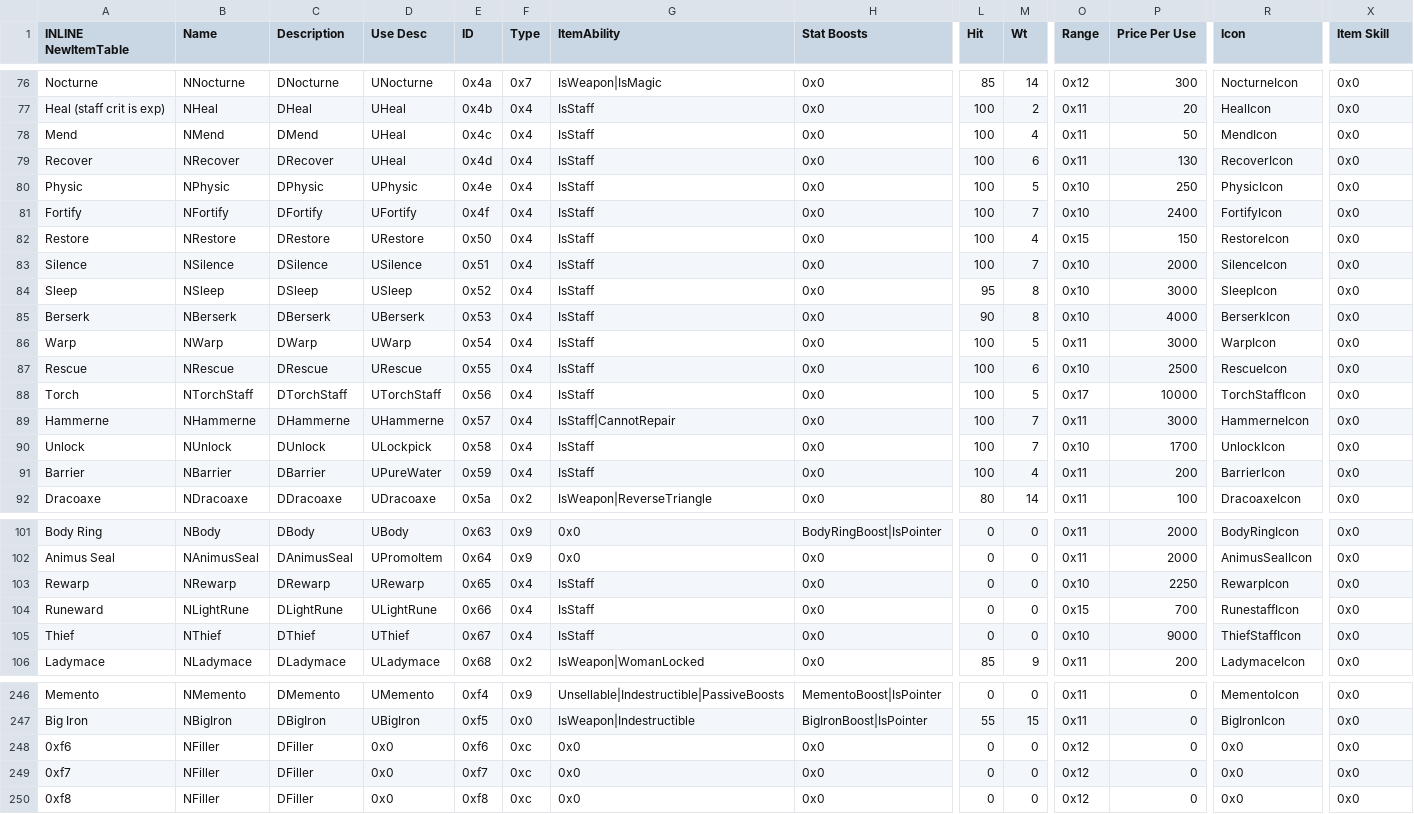
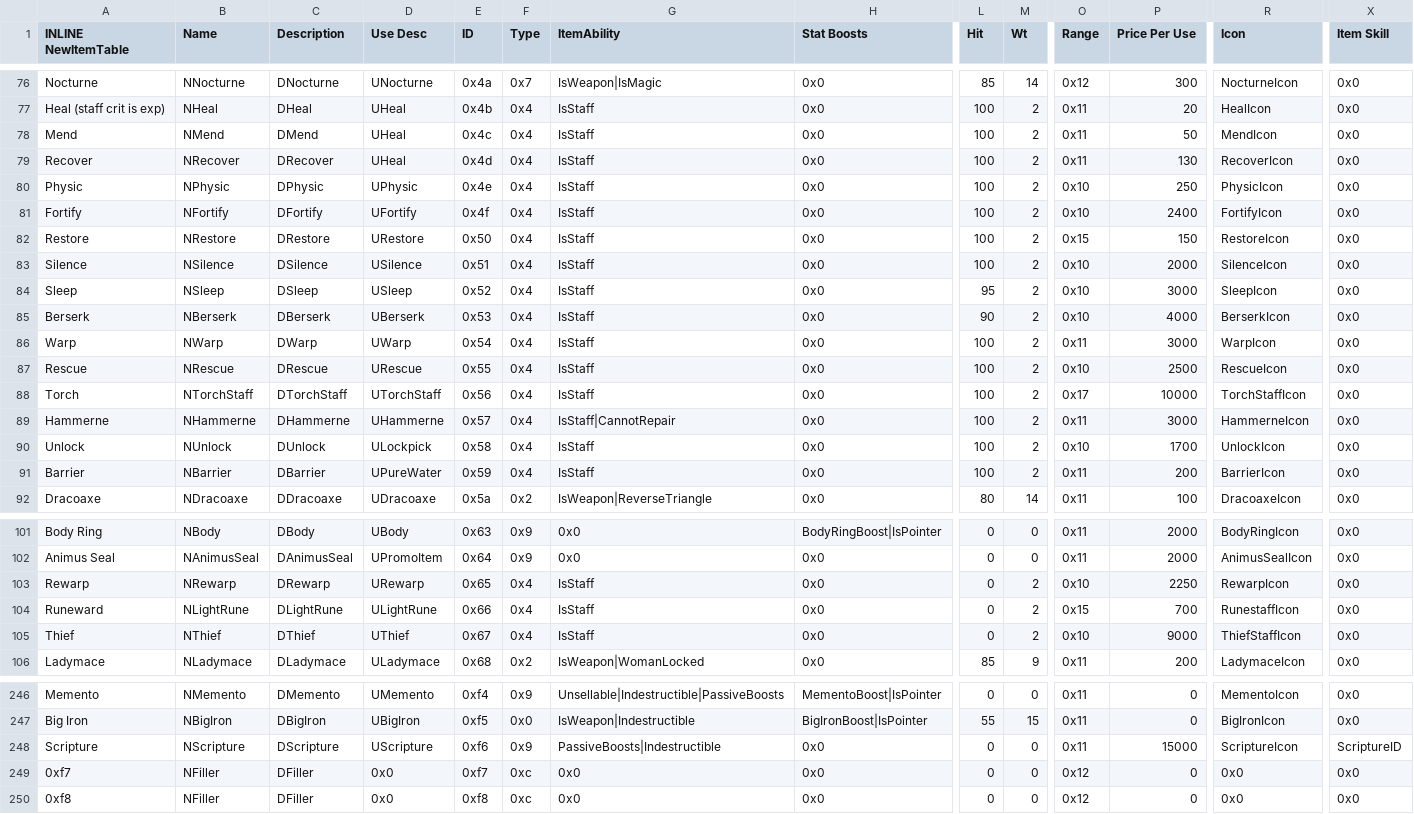
Before and after one commit to Retina1/TMGC_Buildfiles, a CSV file: Tables/NightmareModules/Items/ItemTable.csv, drawn as a sheet; only a part is shown, gaps mark what is left out; the diff covers the shown part only; the diff names each change by its address in the sheet, - before the commit and + after, or states it on an @@ line.

Commit message:
scripture skill, c23 difficulties

```diff
--- a/Tables/NightmareModules/Items/ItemTable.csv
+++ b/Tables/NightmareModules/Items/ItemTable.csv
-M78 (Wt): 4
+M78 (Wt): 2
-M79 (Wt): 6
+M79 (Wt): 2
-M80 (Wt): 5
+M80 (Wt): 2
-M81 (Wt): 7
+M81 (Wt): 2
-M82 (Wt): 4
+M82 (Wt): 2
-M83 (Wt): 7
+M83 (Wt): 2
-M84:M85 (Wt): 8
+M84:M85 (Wt): 2
-M86 (Wt): 5
+M86 (Wt): 2
-M87 (Wt): 6
+M87 (Wt): 2
-M88 (Wt): 5
+M88 (Wt): 2
-M89:M90 (Wt): 7
+M89:M90 (Wt): 2
-M91 (Wt): 4
+M91 (Wt): 2
-M103:M105 (Wt): 0
+M103:M105 (Wt): 2
-A248 (INLINE NewItemTable): 0xf6
+A248 (INLINE NewItemTable): Scripture
-B248 (Name): NFiller
+B248 (Name): NScripture
-C248 (Description): DFiller
+C248 (Description): DScripture
-D248 (Use Desc): 0x0
+D248 (Use Desc): UScripture
-F248 (Type): 0xc
+F248 (Type): 0x9
-G248 (ItemAbility): 0x0
+G248 (ItemAbility): PassiveBoosts|Indestructible
-O248 (Range): 0x12
+O248 (Range): 0x11
-P248 (Price Per Use): 0
+P248 (Price Per Use): 15000
-R248 (Icon): 0x0
+R248 (Icon): ScriptureIcon
-X248 (Item Skill): 0x0
+X248 (Item Skill): ScriptureID
```
Also changed, not shown: 10 edited cells elsewhere in this file, 15 other files.
